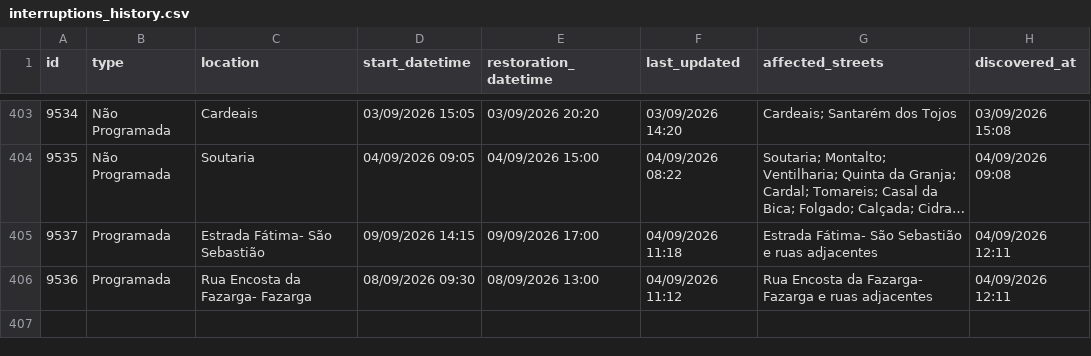
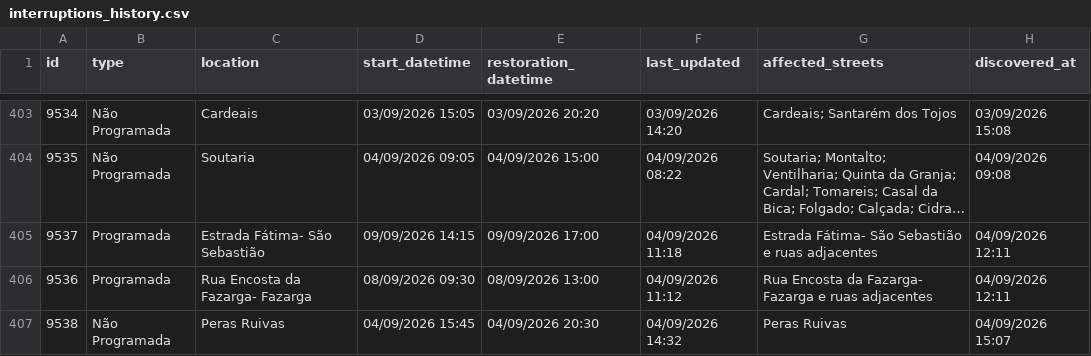
Before and after one commit to gadelhas/ourem.xyz, a CSV file: bewater/interruptions_history.csv, drawn as a sheet; only a part is shown, gaps mark what is left out; long unchanged cells end in ….

```diff
--- a/bewater/interruptions_history.csv
+++ b/bewater/interruptions_history.csv
@@ -406 +406,2 @@ id,type,location,start_datetime,restoration_datetime,last_updated,affected_stree
 9536,Programada,Rua Encosta da Fazarga- Fazarga,08/09/2026 09:30,08/09/2026 13:00,04/09/2026 11:12,Rua Encosta da Fazarga- Fazarga e ruas adjacentes,04/09/2026 12:11
+9538,Não Programada,Peras Ruivas,04/09/2026 15:45,04/09/2026 20:30,04/09/2026 14:32,Peras Ruivas,04/09/2026 15:07
```
Also changed, not shown: 1 other file.
